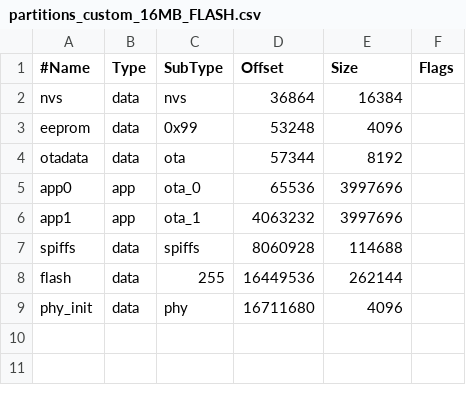
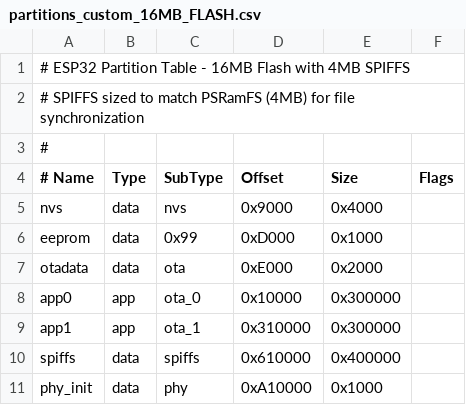
Before and after one commit to grabcrab/zgame, a CSV file: partitions_custom_16MB_FLASH.csv, drawn as a sheet.

```diff
--- a/partitions_custom_16MB_FLASH.csv
+++ b/partitions_custom_16MB_FLASH.csv
@@ -1,9 +1,11 @@
-#Name,	    Type,	SubType,	Offset,	    Size,	Flags
-nvs, 	    data, 	nvs, 	    36864, 	    16384, 	
-eeprom, 	data, 	0x99, 	    53248, 	    4096, 	
-otadata, 	data, 	ota, 	    57344, 	    8192, 	
-app0, 	    app, 	ota_0, 	    65536, 	    3997696, 	
-app1, 	    app, 	ota_1, 	    4063232, 	3997696, 	
-spiffs,     data, 	spiffs,     8060928,114688, 	
-flash, 	    data, 	255, 	    16449536, 	262144, 	
-phy_init, 	data, 	phy, 	    16711680, 	4096, 	
+# ESP32 Partition Table - 16MB Flash with 4MB SPIFFS
+# SPIFFS sized to match PSRamFS (4MB) for file synchronization
+#
+# Name,       Type,   SubType,    Offset,     Size,       Flags
+nvs,          data,   nvs,        0x9000,     0x4000,
+eeprom,       data,   0x99,       0xD000,     0x1000,
+otadata,      data,   ota,        0xE000,     0x2000,
+app0,         app,    ota_0,      0x10000,    0x300000,
+app1,         app,    ota_1,      0x310000,   0x300000,
+spiffs,       data,   spiffs,     0x610000,   0x400000,
+phy_init,     data,   phy,        0xA10000,   0x1000,
```
Also changed, not shown: 35 other files.
